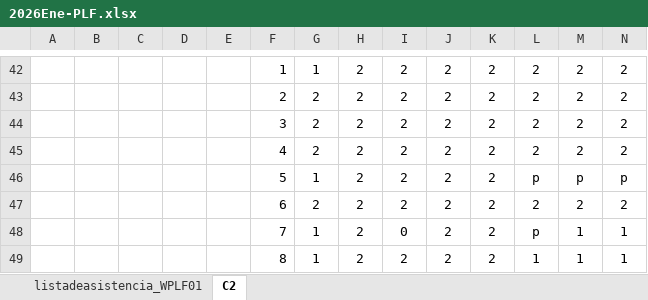
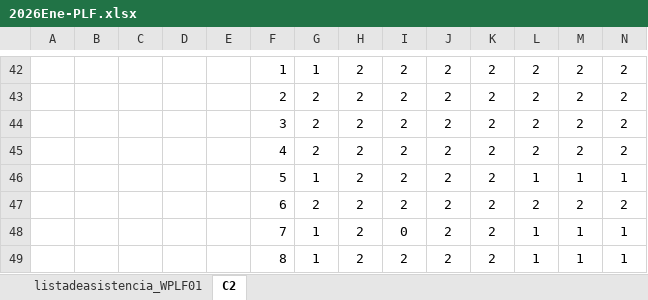
Before and after one commit to belmarq/2026PLF12, an Excel workbook: 2026Ene-PLF.xlsx, sheet C2, drawn as a sheet; only a part is shown, gaps mark what is left out; values as stored, in another font and other column widths than the file's, no borders; charts and pictures not drawn; the diff names each change by its address in the sheet, - before the commit and + after, or states it on an @@ line.

Commit message:
marzo18

```diff
--- a/2026Ene-PLF.xlsx (sheet C2)
+++ b/2026Ene-PLF.xlsx (sheet C2)
-L46: p
+L46: 1
-M46: p
+M46: 1
-N46: p
+N46: 1
-L48: p
+L48: 1
```
